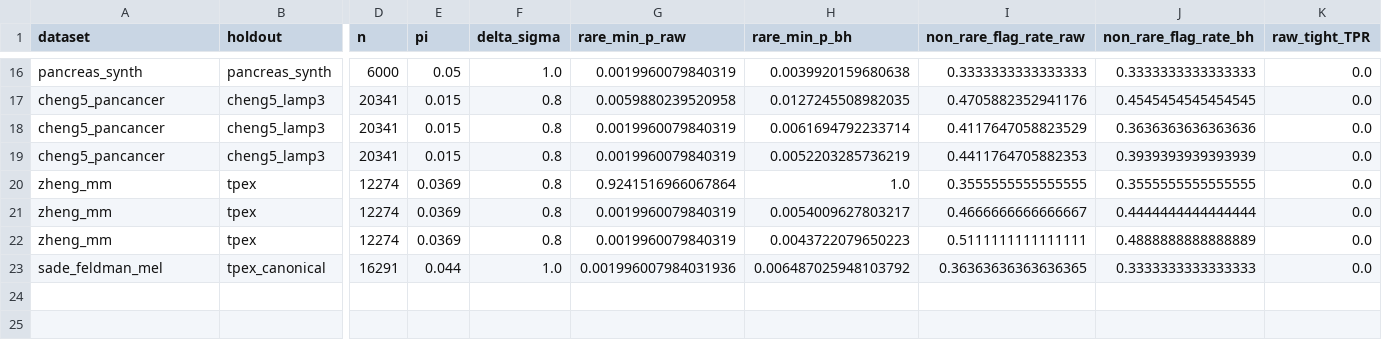
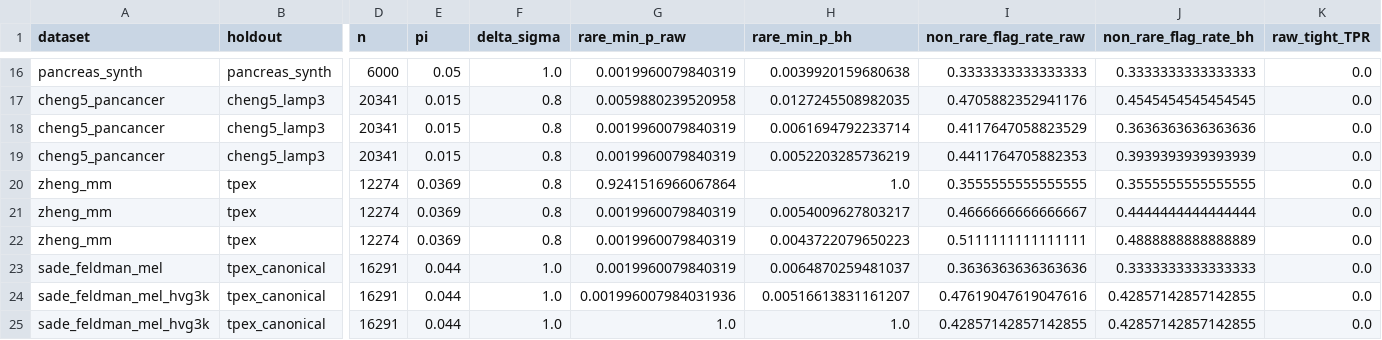
Before and after one commit to kbksykb/eacn_example_001, a CSV file: workspace/results/panel_A_tight_v2.csv, drawn as a sheet; only a part is shown, gaps mark what is left out; rows hold the shown columns only; the diff names each change by its address in the sheet, - before the commit and + after, or states it on an @@ line.

Commit message:
Panel A v5: 24 pts. Sade Scanorama HVG3K: p_bh=0.0052 fires; scVI HVG3K: p_bh=1.0 preserves.

```diff
--- a/workspace/results/panel_A_tight_v2.csv
+++ b/workspace/results/panel_A_tight_v2.csv
-G23 (rare_min_p_raw): 0.001996007984031936
+G23 (rare_min_p_raw): 0.0019960079840319
-H23 (rare_min_p_bh): 0.006487025948103792
+H23 (rare_min_p_bh): 0.0064870259481037
-I23 (non_rare_flag_rate_raw): 0.36363636363636365
+I23 (non_rare_flag_rate_raw): 0.3636363636363636
+row 24: sade_feldman_mel_hvg3k | tpex_canonical | 16291 | 0.044 | 1.0 | 0.001996007984031936 | 0.00516613831161207 | 0.47619047619047616 | 0.42857142857142855 | 0.0
+row 25: sade_feldman_mel_hvg3k | tpex_canonical | 16291 | 0.044 | 1.0 | 1.0 | 1.0 | 0.42857142857142855 | 0.42857142857142855 | 0.0
```
